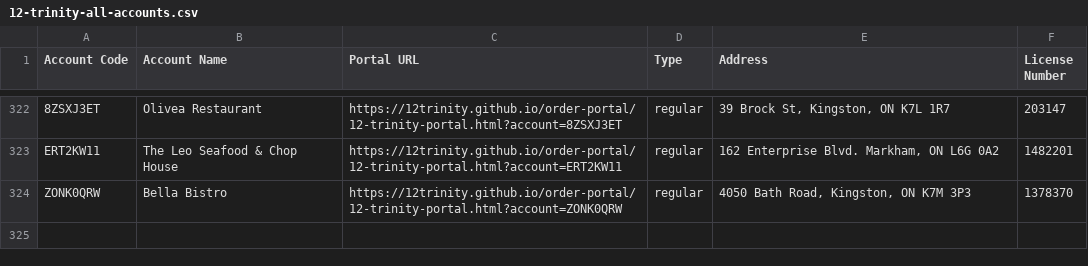
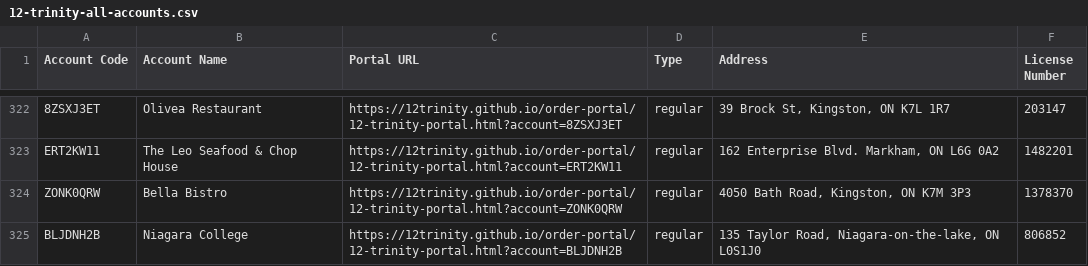
Before and after one commit to 12Trinity/order-portal, a CSV file: 12-trinity-all-accounts.csv, drawn as a sheet; only a part is shown, gaps mark what is left out; the diff names each change by its address in the sheet, - before the commit and + after, or states it on an @@ line.

Commit message:
Add files via upload

```diff
--- a/12-trinity-all-accounts.csv
+++ b/12-trinity-all-accounts.csv
+row 325: BLJDNH2B | Niagara College | https://12trinity.github.io/order-portal/12-trinity-portal.html?account=BLJDNH2B | regular | 135 Taylor Road, Niagara-on-the-lake, ON L0S1J0 | 806852
```
